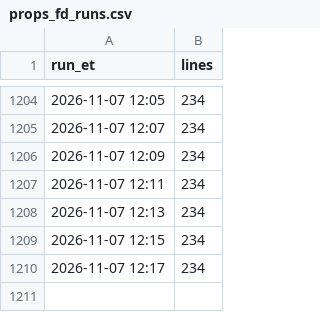
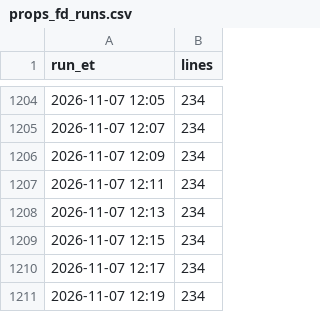
Before and after one commit to JeffreyD24/nba-mixed-model, a CSV file: state/props_fd_runs.csv, drawn as a sheet; only a part is shown, gaps mark what is left out.

```diff
--- a/state/props_fd_runs.csv
+++ b/state/props_fd_runs.csv
@@ -1210 +1210,2 @@ run_et,lines
 2026-11-07 12:17,234
+2026-11-07 12:19,234
```
